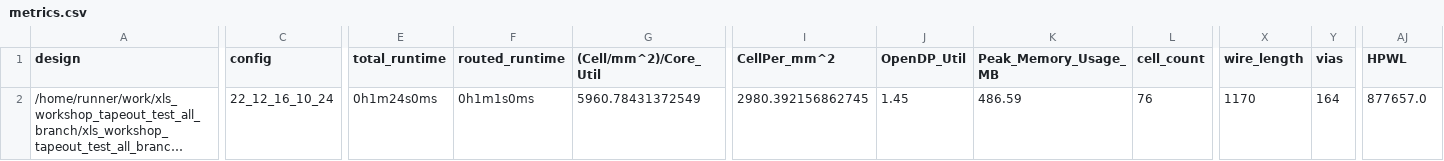
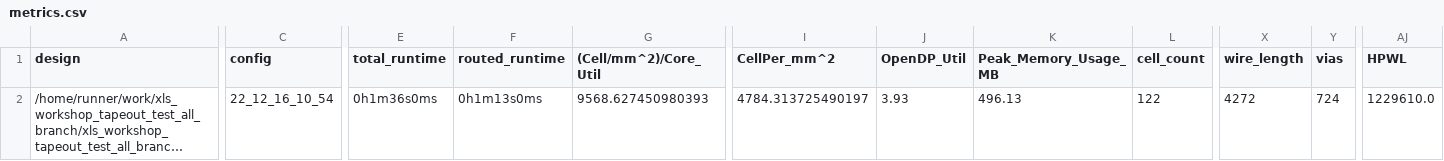
Before and after one commit to t-sasatani/xls_workshop_tapeout_test_all_branch, a CSV file: signoff/tiny_user_project/metrics.csv, drawn as a sheet; only a part is shown, gaps mark what is left out; long unchanged cells end in …; the diff covers the shown part only; the diff names each change by its address in the sheet, - before the commit and + after, or states it on an @@ line.

Commit message:
harden project [skip ci]

```diff
--- a/signoff/tiny_user_project/metrics.csv
+++ b/signoff/tiny_user_project/metrics.csv
-C2 (config): 22_12_16_10_24
+C2 (config): 22_12_16_10_54
-E2 (total_runtime): 0h1m24s0ms
+E2 (total_runtime): 0h1m36s0ms
-F2 (routed_runtime): 0h1m1s0ms
+F2 (routed_runtime): 0h1m13s0ms
-G2 ((Cell/mm^2)/Core_Util): 5960.78431372549
+G2 ((Cell/mm^2)/Core_Util): 9568.627450980393
-I2 (CellPer_mm^2): 2980.392156862745
+I2 (CellPer_mm^2): 4784.313725490197
-J2 (OpenDP_Util): 1.45
+J2 (OpenDP_Util): 3.93
-K2 (Peak_Memory_Usage_MB): 486.59
+K2 (Peak_Memory_Usage_MB): 496.13
-L2 (cell_count): 76
+L2 (cell_count): 122
-X2 (wire_length): 1170
+X2 (wire_length): 4272
-Y2 (vias): 164
+Y2 (vias): 724
-AJ2 (HPWL): 877657.0
+AJ2 (HPWL): 1229610.0
```
Also changed, not shown: 17 edited cells elsewhere in this file, signoff/user_project_wrapper/metrics.csv, 24 other files.
